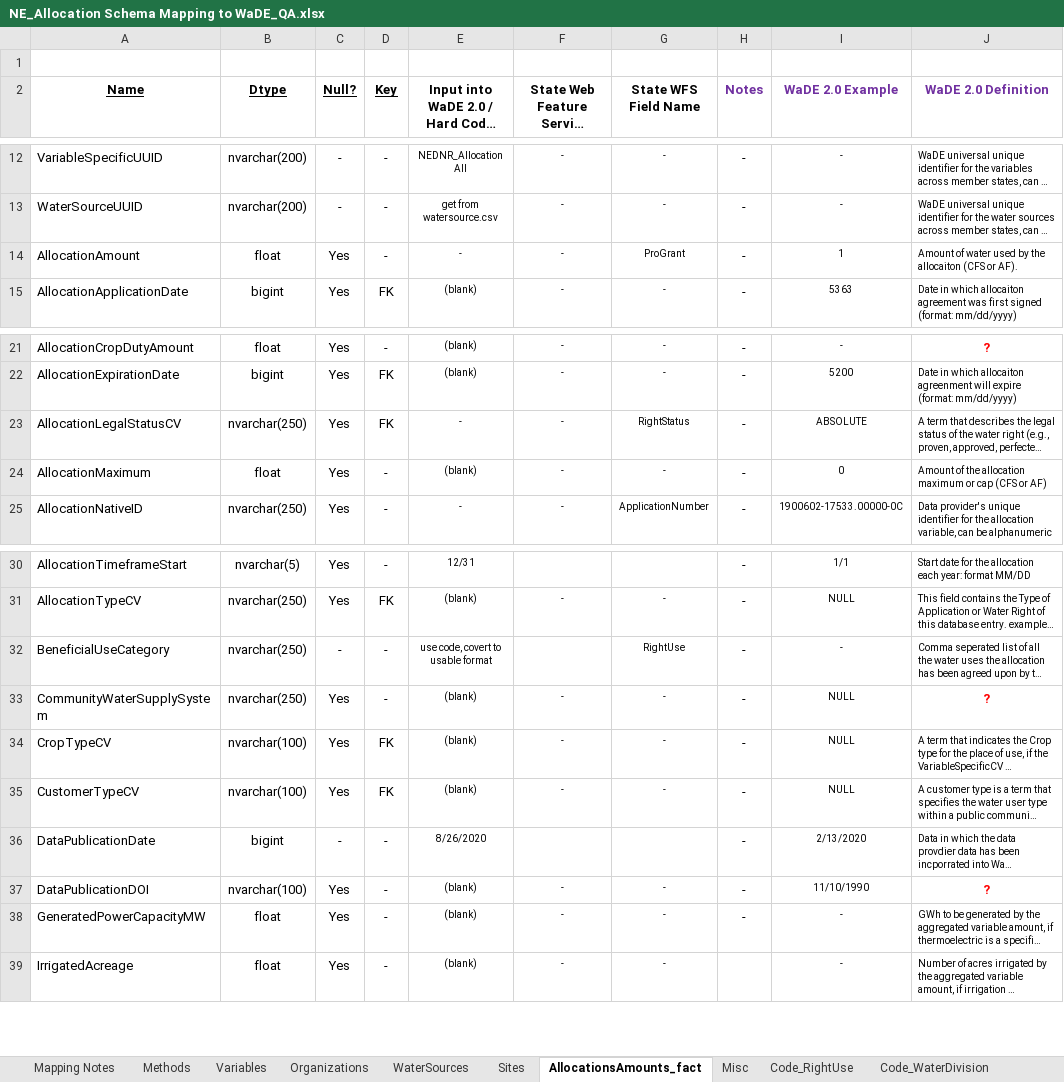
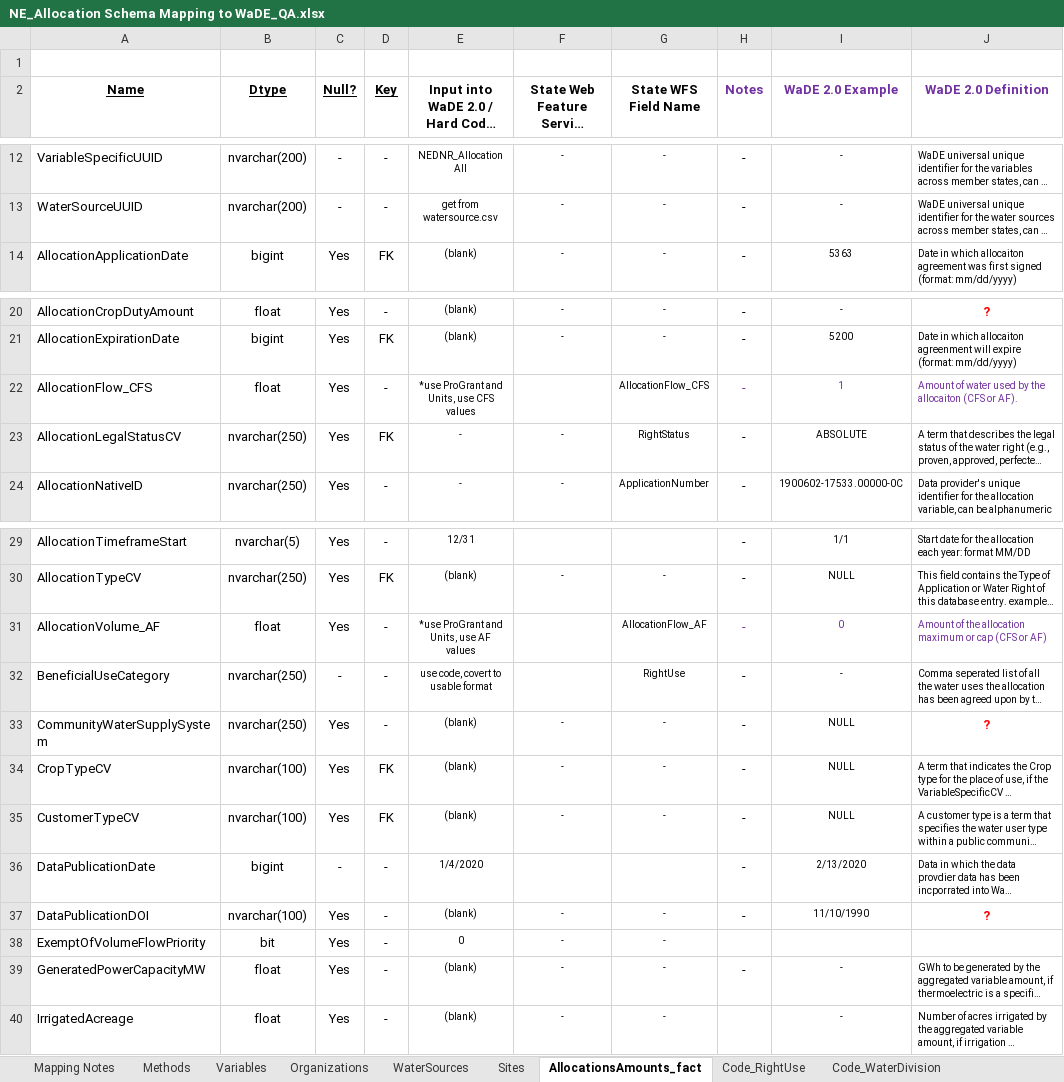
Before and after one commit to WSWCWaterDataExchange/MappingStatesDataToWaDE2.0, an Excel workbook: Nebraska/WaterAllocation/NE_Allocation Schema Mapping to WaDE_QA.xlsx, sheet AllocationsAmounts_fact, drawn as a sheet; only a part is shown, gaps mark what is left out; long unchanged cells end in …; values as stored, in another font and other column widths than the file's, no borders; removed rows and columns are numbered as before the commit, all else as after; the diff names each change by its address in the sheet, - before the commit and + after, or states it on an @@ line.

Commit message:
Nebraska Update
Nebraska Update

```diff
--- a/Nebraska/WaterAllocation/NE_Allocation Schema Mapping to WaDE_QA.xlsx (sheet AllocationsAmounts_fact)
+++ b/Nebraska/WaterAllocation/NE_Allocation Schema Mapping to WaDE_QA.xlsx (sheet AllocationsAmounts_fact)
-sheet tab: Misc
-row 14: AllocationAmount | float | Yes | - | - | - | ProGrant | - | 1 | Amount of water used by the allocaiton (CFS or AF).
+row 22: AllocationFlow_CFS | float | Yes | - | *use ProGrant and Units, use CFS values |  | AllocationFlow_CFS | - | 1 | Amount of water used by the allocaiton (CFS or AF).
-row 24: AllocationMaximum | float | Yes | - | (blank) | - | - | - | 0 | Amount of the allocation maximum or cap (CFS or AF)
+row 31: AllocationVolume_AF | float | Yes | - | *use ProGrant and Units, use AF values |  | AllocationFlow_AF | - | 0 | Amount of the allocation maximum or cap (CFS or AF)
-E36: 8/26/2020
+E36: 1/4/2020
+row 38: ExemptOfVolumeFlowPriority | bit | Yes | - | 0 | - | -
```
Also changed, not shown: sheet Sites, sheet Mapping Notes, 29 other files.
